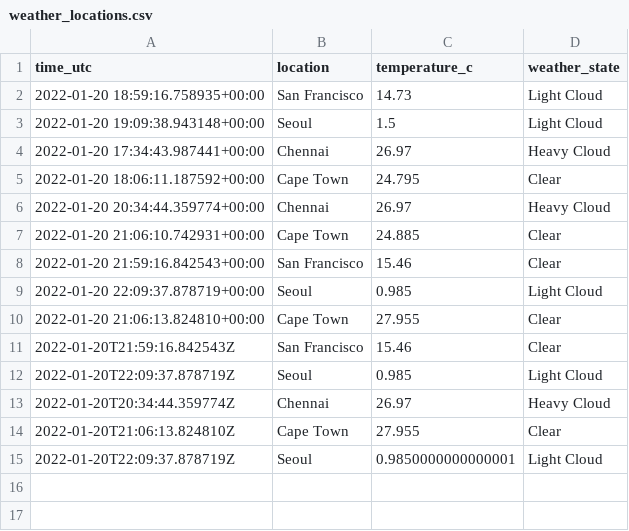
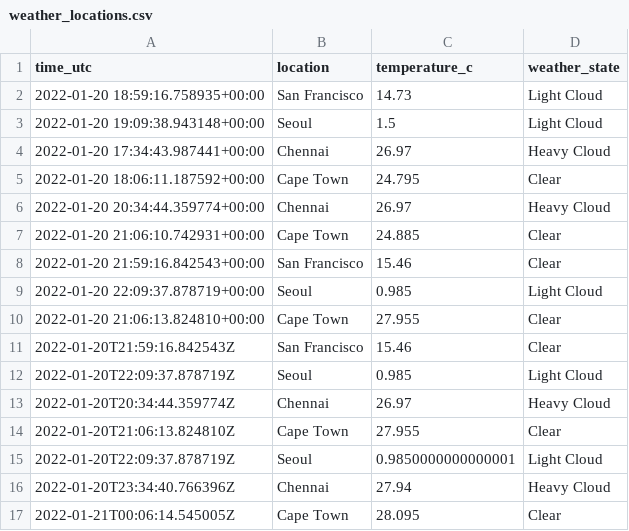
Before and after one commit to n-venkatesan/medium-articles, a CSV file: articles/github-actions/weather_locations.csv, drawn as a sheet.

```diff
--- a/articles/github-actions/weather_locations.csv
+++ b/articles/github-actions/weather_locations.csv
@@ -15 +15,3 @@ time_utc,location,temperature_c,weather_state
 2022-01-20T22:09:37.878719Z,Seoul,0.9850000000000001,Light Cloud
+2022-01-20T23:34:40.766396Z,Chennai,27.94,Heavy Cloud
+2022-01-21T00:06:14.545005Z,Cape Town,28.095,Clear
```
Also changed, not shown: 1 other file.
